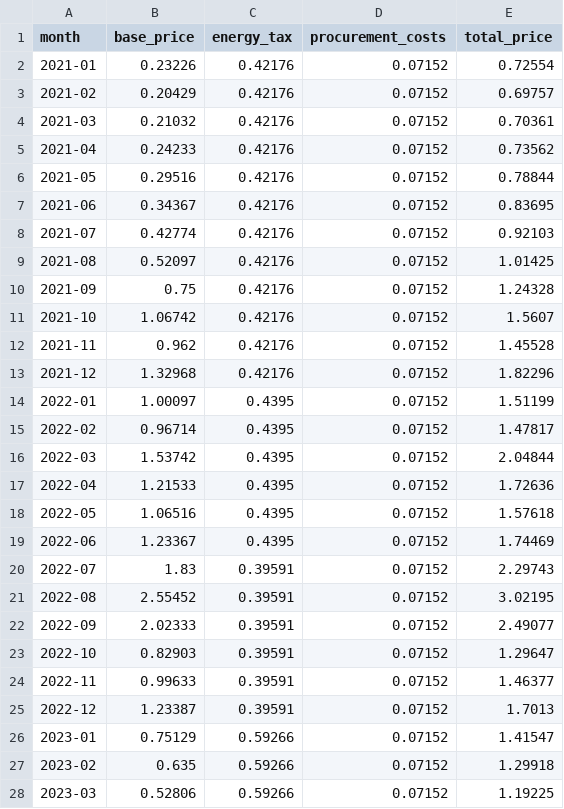
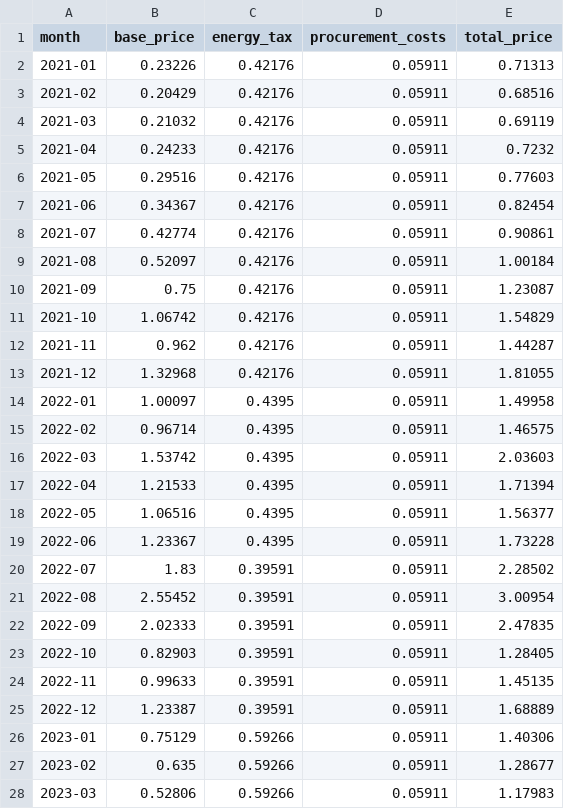
Before and after one commit to evni0812/energyprices, a CSV file: output/monthly_gas_prices.csv, drawn as a sheet; only a part is shown; the diff covers the shown part only.

```diff
--- a/output/monthly_gas_prices.csv
+++ b/output/monthly_gas_prices.csv
@@ -1,28 +1,28 @@
 month,base_price,energy_tax,procurement_costs,total_price
-2021-01,0.23226,0.42176,0.07152,0.72554
-2021-02,0.20429,0.42176,0.07152,0.69757
-2021-03,0.21032,0.42176,0.07152,0.70361
-2021-04,0.24233,0.42176,0.07152,0.73562
-2021-05,0.29516,0.42176,0.07152,0.78844
-2021-06,0.34367,0.42176,0.07152,0.83695
-2021-07,0.42774,0.42176,0.07152,0.92103
-2021-08,0.52097,0.42176,0.07152,1.01425
-2021-09,0.75,0.42176,0.07152,1.24328
-2021-10,1.06742,0.42176,0.07152,1.5607
-2021-11,0.962,0.42176,0.07152,1.45528
-2021-12,1.32968,0.42176,0.07152,1.82296
-2022-01,1.00097,0.4395,0.07152,1.51199
-2022-02,0.96714,0.4395,0.07152,1.47817
-2022-03,1.53742,0.4395,0.07152,2.04844
-2022-04,1.21533,0.4395,0.07152,1.72636
-2022-05,1.06516,0.4395,0.07152,1.57618
-2022-06,1.23367,0.4395,0.07152,1.74469
-2022-07,1.83,0.39591,0.07152,2.29743
-2022-08,2.55452,0.39591,0.07152,3.02195
-2022-09,2.02333,0.39591,0.07152,2.49077
-2022-10,0.82903,0.39591,0.07152,1.29647
-2022-11,0.99633,0.39591,0.07152,1.46377
-2022-12,1.23387,0.39591,0.07152,1.7013
-2023-01,0.75129,0.59266,0.07152,1.41547
-2023-02,0.635,0.59266,0.07152,1.29918
-2023-03,0.52806,0.59266,0.07152,1.19225
+2021-01,0.23226,0.42176,0.05911,0.71313
+2021-02,0.20429,0.42176,0.05911,0.68516
+2021-03,0.21032,0.42176,0.05911,0.69119
+2021-04,0.24233,0.42176,0.05911,0.7232
+2021-05,0.29516,0.42176,0.05911,0.77603
+2021-06,0.34367,0.42176,0.05911,0.82454
+2021-07,0.42774,0.42176,0.05911,0.90861
+2021-08,0.52097,0.42176,0.05911,1.00184
+2021-09,0.75,0.42176,0.05911,1.23087
+2021-10,1.06742,0.42176,0.05911,1.54829
+2021-11,0.962,0.42176,0.05911,1.44287
+2021-12,1.32968,0.42176,0.05911,1.81055
+2022-01,1.00097,0.4395,0.05911,1.49958
+2022-02,0.96714,0.4395,0.05911,1.46575
+2022-03,1.53742,0.4395,0.05911,2.03603
+2022-04,1.21533,0.4395,0.05911,1.71394
+2022-05,1.06516,0.4395,0.05911,1.56377
+2022-06,1.23367,0.4395,0.05911,1.73228
+2022-07,1.83,0.39591,0.05911,2.28502
+2022-08,2.55452,0.39591,0.05911,3.00954
+2022-09,2.02333,0.39591,0.05911,2.47835
+2022-10,0.82903,0.39591,0.05911,1.28405
+2022-11,0.99633,0.39591,0.05911,1.45135
+2022-12,1.23387,0.39591,0.05911,1.68889
+2023-01,0.75129,0.59266,0.05911,1.40306
+2023-02,0.635,0.59266,0.05911,1.28677
+2023-03,0.52806,0.59266,0.05911,1.17983
```
Also changed, not shown: 50 edited cells elsewhere in this file, output/compare_prices.csv, 1 other file.
